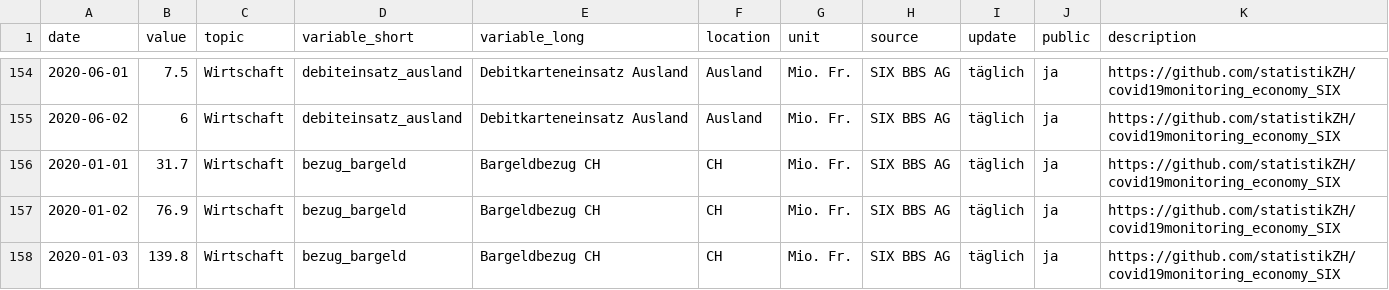
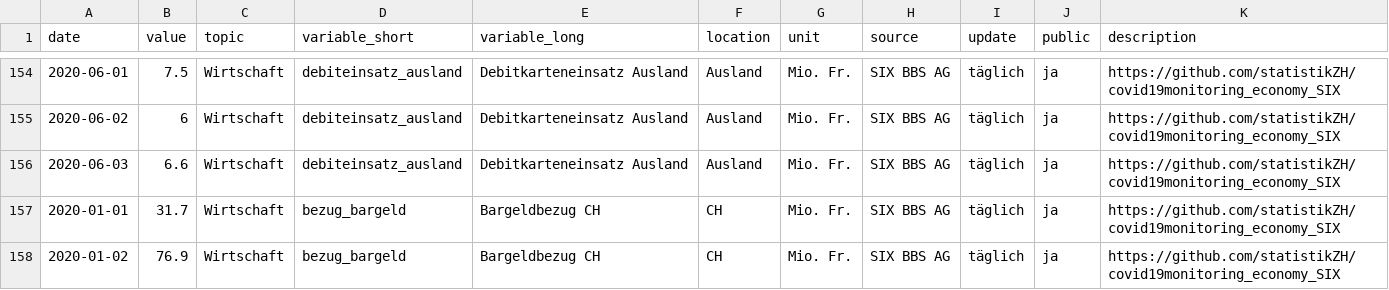
Before and after one commit to statistikZH/covid19monitoring_economy_SIX, a CSV file: Economy_SIX.csv, drawn as a sheet; only a part is shown, gaps mark what is left out; the shorter side is filled out with more unchanged rows; the diff covers the shown part only; the diff names each change by its address in the sheet, - before the commit and + after, or states it on an @@ line.

Commit message:
data refresh

```diff
--- a/Economy_SIX.csv
+++ b/Economy_SIX.csv
+row 156: 2020-06-03 | 6.6 | Wirtschaft | debiteinsatz_ausland | Debitkarteneinsatz Ausland | Ausland | Mio. Fr. | SIX BBS AG | täglich | ja | https://github.com/statistikZH/covid19monitoring_economy_SIX
```
Also changed, not shown: 5 added rows elsewhere in this file.
